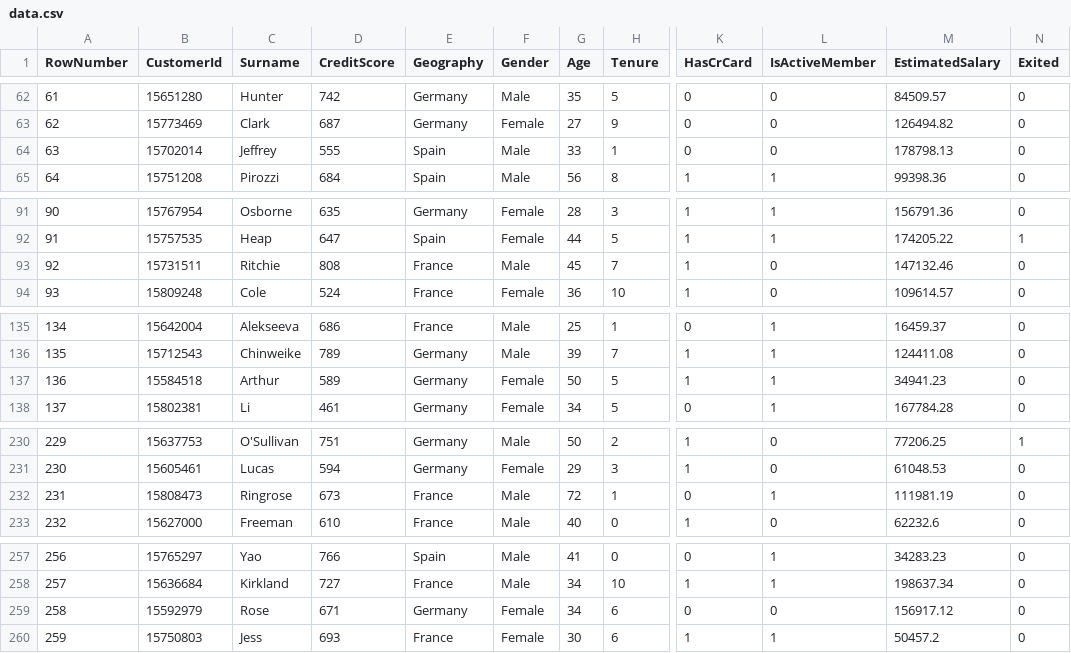
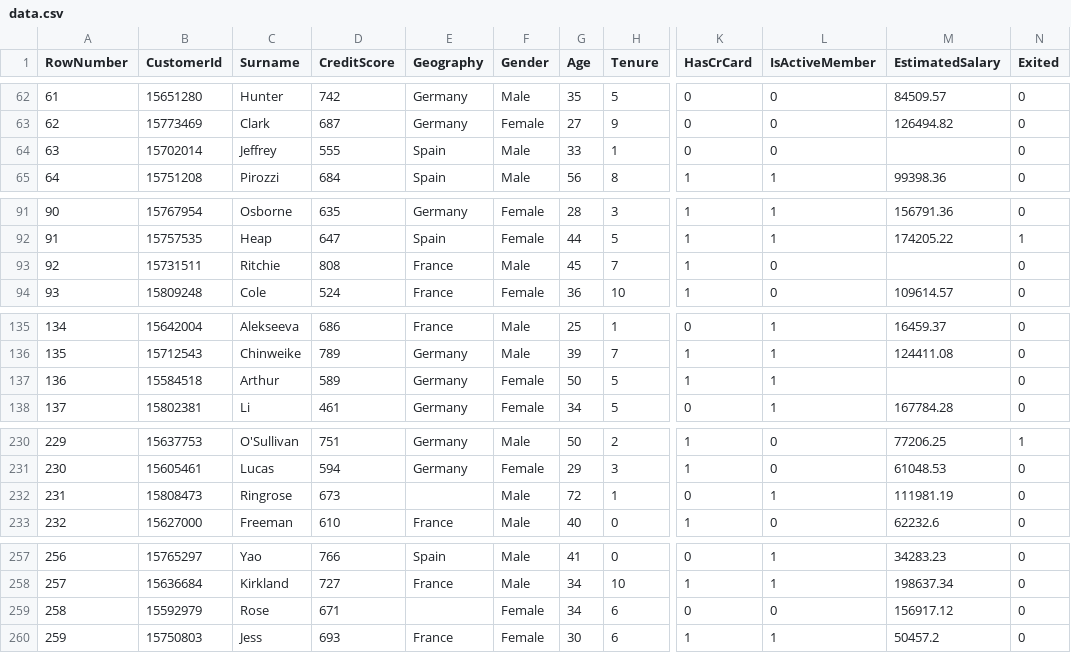
Before and after one commit to shreyas219/datasets, a CSV file: data.csv, drawn as a sheet; only a part is shown, gaps mark what is left out; the diff covers the shown part only; the diff names each change by its address in the sheet, - before the commit and + after, or states it on an @@ line.

```diff
--- a/data.csv
+++ b/data.csv
-M64 (EstimatedSalary): 178798.13
+M64 (EstimatedSalary): (empty)
-M93 (EstimatedSalary): 147132.46
+M93 (EstimatedSalary): (empty)
-M137 (EstimatedSalary): 34941.23
+M137 (EstimatedSalary): (empty)
-E232 (Geography): France
+E232 (Geography): (empty)
-E259 (Geography): Germany
+E259 (Geography): (empty)
```
Also changed, not shown: 7 edited cells elsewhere in this file.
